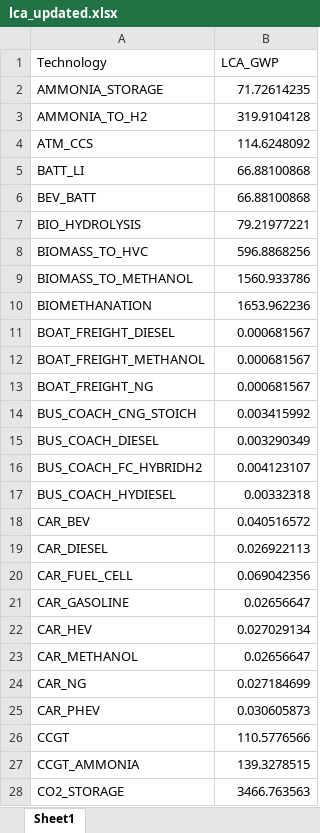
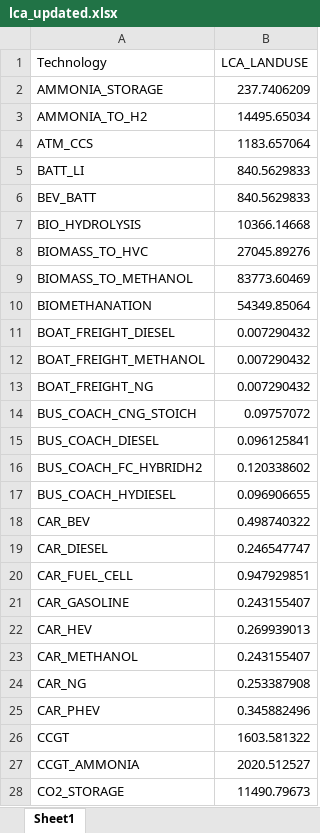
Before and after one commit to energyscope/EnergyScope_multi_criteria, an Excel workbook: energyscope/preprocessing/lca_pre/lca_updated.xlsx, sheet Sheet1, drawn as a sheet; only a part is shown; values as stored, in another font and other column widths than the file's, no borders; the diff covers the shown part only; the diff names each change by its address in the sheet, - before the commit and + after, or states it on an @@ line.

```diff
--- a/energyscope/preprocessing/lca_pre/lca_updated.xlsx (sheet Sheet1)
+++ b/energyscope/preprocessing/lca_pre/lca_updated.xlsx (sheet Sheet1)
-B1: LCA_GWP
+B1: LCA_LANDUSE
-B2 (LCA_LANDUSE): 71.72614235
+B2 (LCA_LANDUSE): 237.7406209
-B3 (LCA_LANDUSE): 319.9104128
+B3 (LCA_LANDUSE): 14495.65034
-B4 (LCA_LANDUSE): 114.6248092
+B4 (LCA_LANDUSE): 1183.657064
-B5:B6 (LCA_LANDUSE): 66.88100868
+B5:B6 (LCA_LANDUSE): 840.5629833
-B7 (LCA_LANDUSE): 79.21977221
+B7 (LCA_LANDUSE): 10366.14668
-B8 (LCA_LANDUSE): 596.8868256
+B8 (LCA_LANDUSE): 27045.89276
-B9 (LCA_LANDUSE): 1560.933786
+B9 (LCA_LANDUSE): 83773.60469
-B10 (LCA_LANDUSE): 1653.962236
+B10 (LCA_LANDUSE): 54349.85064
-B11:B13 (LCA_LANDUSE): 0.000681567
+B11:B13 (LCA_LANDUSE): 0.007290432
-B14 (LCA_LANDUSE): 0.003415992
+B14 (LCA_LANDUSE): 0.09757072
-B15 (LCA_LANDUSE): 0.003290349
+B15 (LCA_LANDUSE): 0.096125841
-B16 (LCA_LANDUSE): 0.004123107
+B16 (LCA_LANDUSE): 0.120338602
-B17 (LCA_LANDUSE): 0.00332318
+B17 (LCA_LANDUSE): 0.096906655
-B18 (LCA_LANDUSE): 0.040516572
+B18 (LCA_LANDUSE): 0.498740322
-B19 (LCA_LANDUSE): 0.026922113
+B19 (LCA_LANDUSE): 0.246547747
-B20 (LCA_LANDUSE): 0.069042356
+B20 (LCA_LANDUSE): 0.947929851
-B21 (LCA_LANDUSE): 0.02656647
+B21 (LCA_LANDUSE): 0.243155407
-B22 (LCA_LANDUSE): 0.027029134
+B22 (LCA_LANDUSE): 0.269939013
-B23 (LCA_LANDUSE): 0.02656647
+B23 (LCA_LANDUSE): 0.243155407
-B24 (LCA_LANDUSE): 0.027184699
+B24 (LCA_LANDUSE): 0.253387908
-B25 (LCA_LANDUSE): 0.030605873
+B25 (LCA_LANDUSE): 0.345882496
-B26 (LCA_LANDUSE): 110.5776566
+B26 (LCA_LANDUSE): 1603.581322
-B27 (LCA_LANDUSE): 139.3278515
+B27 (LCA_LANDUSE): 2020.512527
-B28 (LCA_LANDUSE): 3466.763563
+B28 (LCA_LANDUSE): 11490.79673
```
Also changed, not shown: 82 edited cells elsewhere in this sheet, energyscope/preprocessing/lca_pre/lca_outdated.xlsx, energyscope/preprocessing/lca_pre/lca_processed.xlsx, 3 other files.
